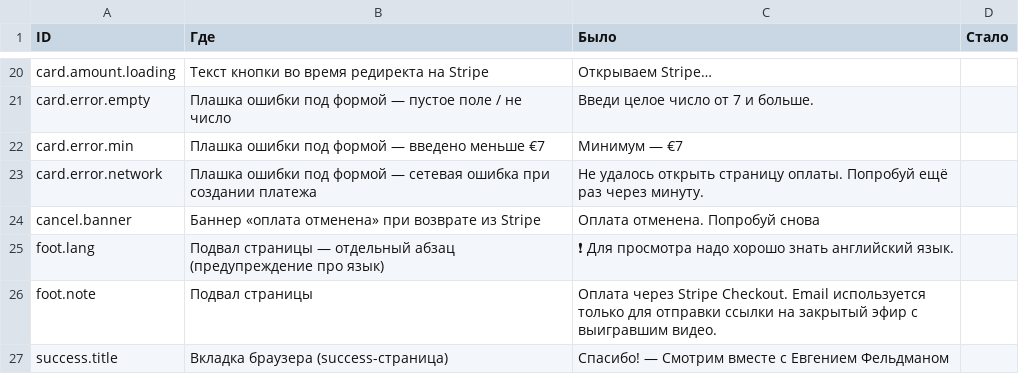
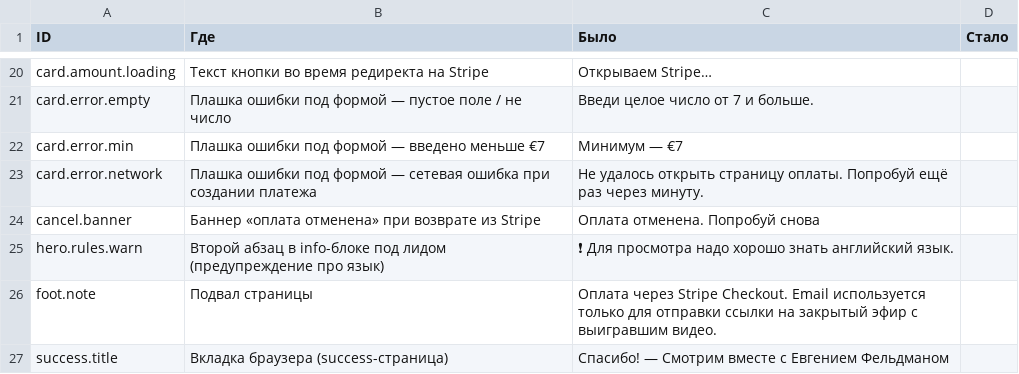
Before and after one commit to evgenyfeldman/smotrimvmeste, a CSV file: texts.csv, drawn as a sheet; only a part is shown, gaps mark what is left out; the diff names each change by its address in the sheet, - before the commit and + after, or states it on an @@ line.

Commit message:
feat: видео в хронологическом порядке; предупреждение про язык перенесено в rules-блок

```diff
--- a/texts.csv
+++ b/texts.csv
-A25 (ID): foot.lang
+A25 (ID): hero.rules.warn
-B25 (Где): Подвал страницы — отдельный абзац (предупреждение про…
+B25 (Где): Второй абзац в info-блоке под лидом (предупреждение про…
```
Also changed, not shown: 3 other files.
